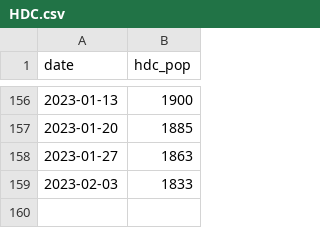
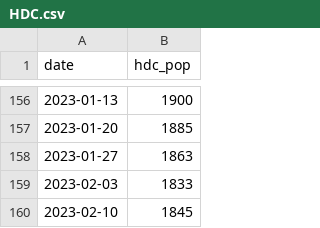
Before and after one commit to Prison-Reform-Trust/Prison-population, a CSV file: Data/HDC.csv, drawn as a sheet; only a part is shown, gaps mark what is left out; the diff names each change by its address in the sheet, - before the commit and + after, or states it on an @@ line.

```diff
--- a/Data/HDC.csv
+++ b/Data/HDC.csv
+row 160: 2023-02-10 | 1845
```
Also changed, not shown: Data/female_population.csv, Data/prison_population.csv, 5 other files.
